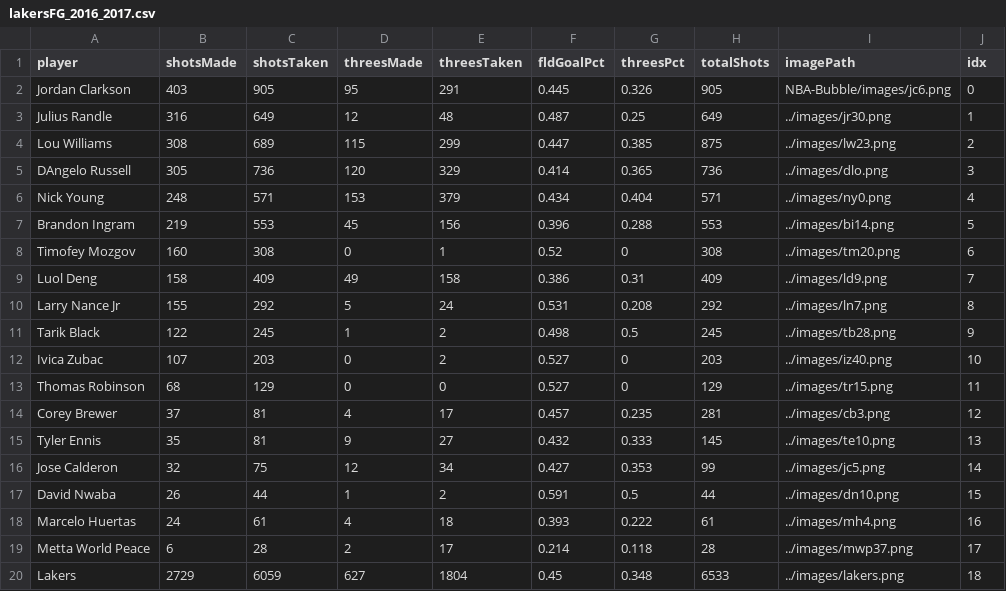
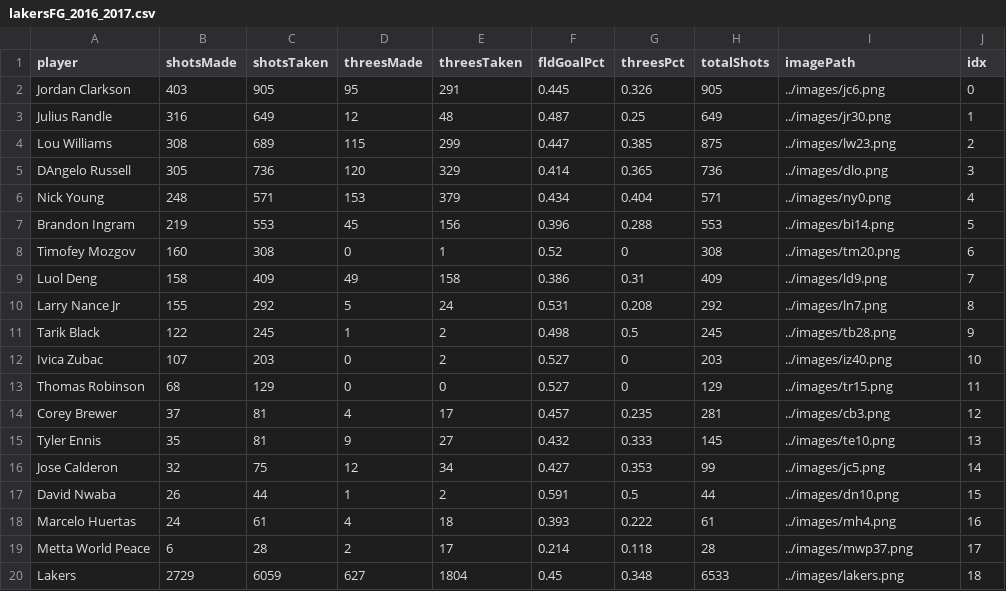
Before and after one commit to w-chun/NBA-Bubble, a CSV file: data/lakersFG_2016_2017.csv, drawn as a sheet.

Commit message:
cd path

```diff
--- a/data/lakersFG_2016_2017.csv
+++ b/data/lakersFG_2016_2017.csv
@@ -1,3 +1,3 @@
 player,shotsMade,shotsTaken,threesMade,threesTaken,fldGoalPct,threesPct,totalShots,imagePath,idx
-Jordan Clarkson,403,905,95,291,0.445,0.326,905,NBA-Bubble/images/jc6.png,0
+Jordan Clarkson,403,905,95,291,0.445,0.326,905,../images/jc6.png,0
 Julius Randle,316,649,12,48,0.487,0.25,649,../images/jr30.png,1
```
Also changed, not shown: 3 other files.
